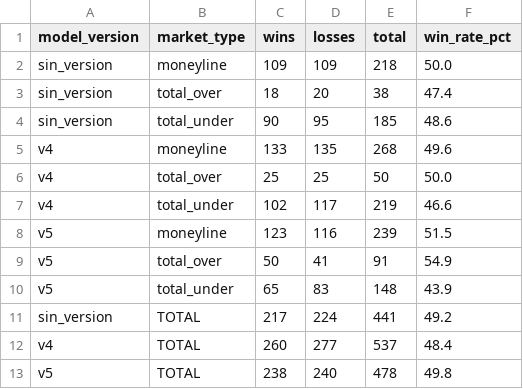
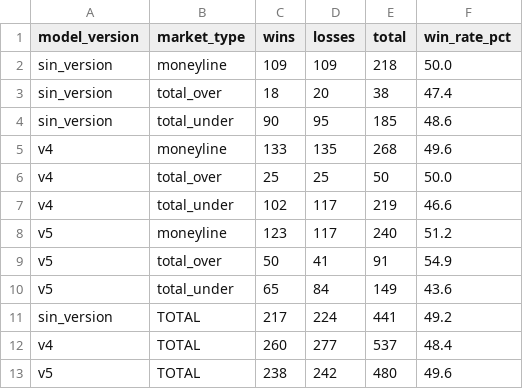
Before and after one commit to DiegoG882/MLB_BetBuilder, a CSV file: data/performance_summary.csv, drawn as a sheet.

```diff
--- a/data/performance_summary.csv
+++ b/data/performance_summary.csv
@@ -7,7 +7,7 @@ v4,total_over,25,25,50,50.0
 v4,total_under,102,117,219,46.6
-v5,moneyline,123,116,239,51.5
+v5,moneyline,123,117,240,51.2
 v5,total_over,50,41,91,54.9
-v5,total_under,65,83,148,43.9
+v5,total_under,65,84,149,43.6
 sin_version,TOTAL,217,224,441,49.2
 v4,TOTAL,260,277,537,48.4
-v5,TOTAL,238,240,478,49.8
+v5,TOTAL,238,242,480,49.6
```
Also changed, not shown: data/picks_history.csv, 3 other files.
